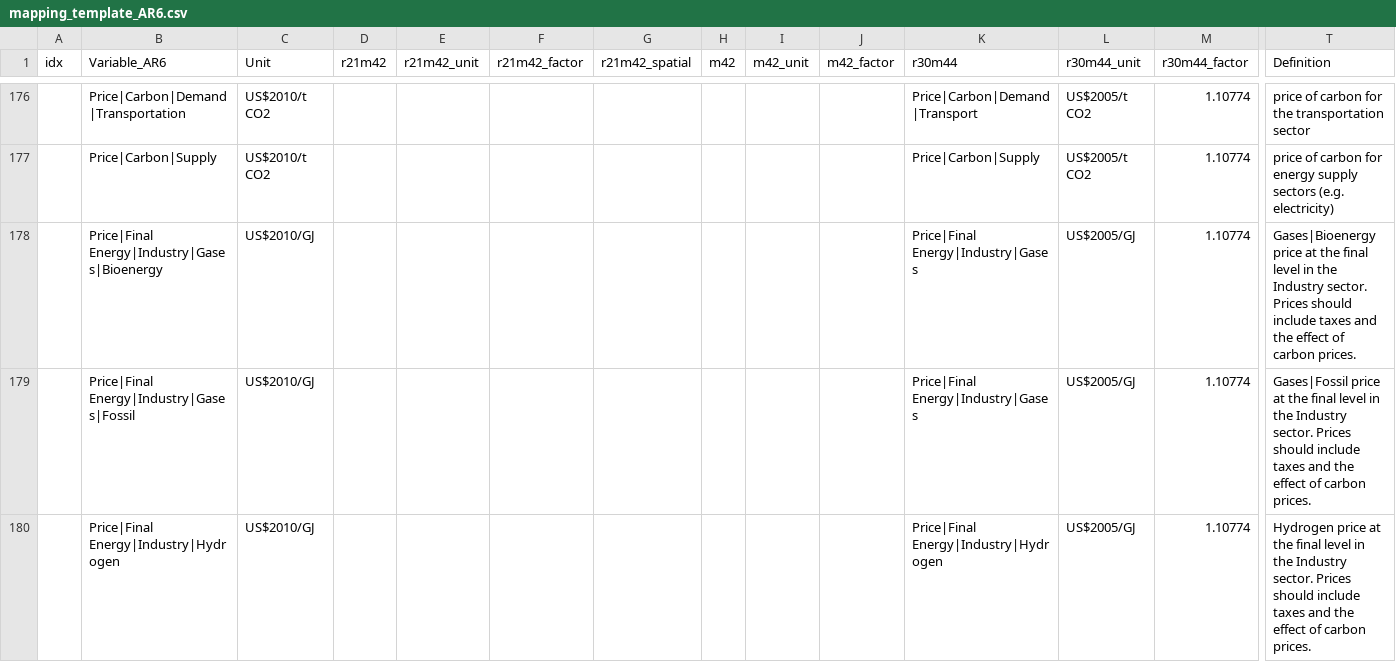
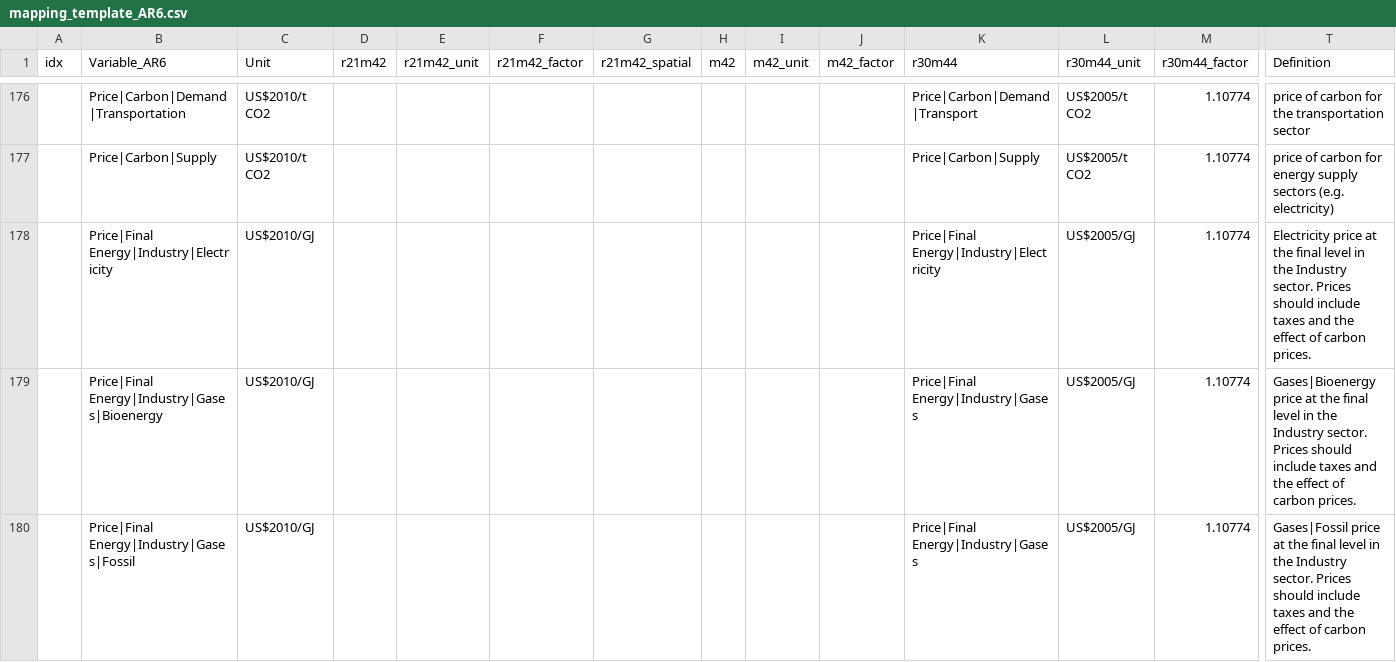
Before and after one commit to strefler/project_interfaces, a CSV file: ar6/mapping_template_AR6.csv, drawn as a sheet; only a part is shown, gaps mark what is left out; the shorter side is filled out with more unchanged rows; rows hold the shown columns only; the diff names each change by its address in the sheet, - before the commit and + after, or states it on an @@ line.

Commit message:
add Price|FE|Industry|Electricity to AR6 + C2F6, C6F14, CF4 to NAVIGATE

```diff
--- a/ar6/mapping_template_AR6.csv
+++ b/ar6/mapping_template_AR6.csv
+row 178:  | Price|Final Energy|Industry|Electricity | US$2010/GJ |  |  |  |  |  |  |  | Price|Final Energy|Industry|Electricity | US$2005/GJ | 1.10774 | Electricity price at the final level in the Industry sector. Prices should include taxes and the effect of carbon prices.
```
Also changed, not shown: navigate/mapping_template_NAVIGATE.csv.
